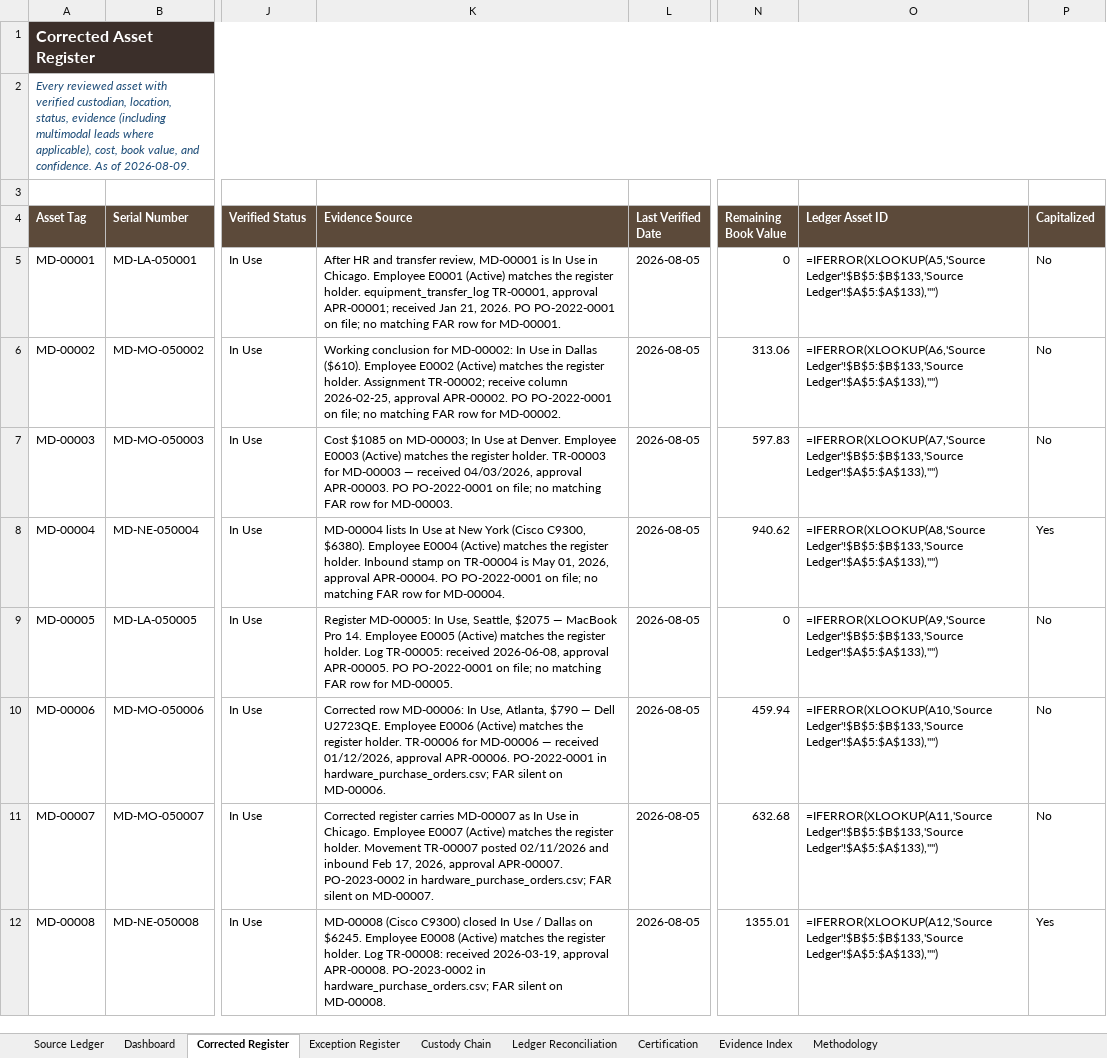
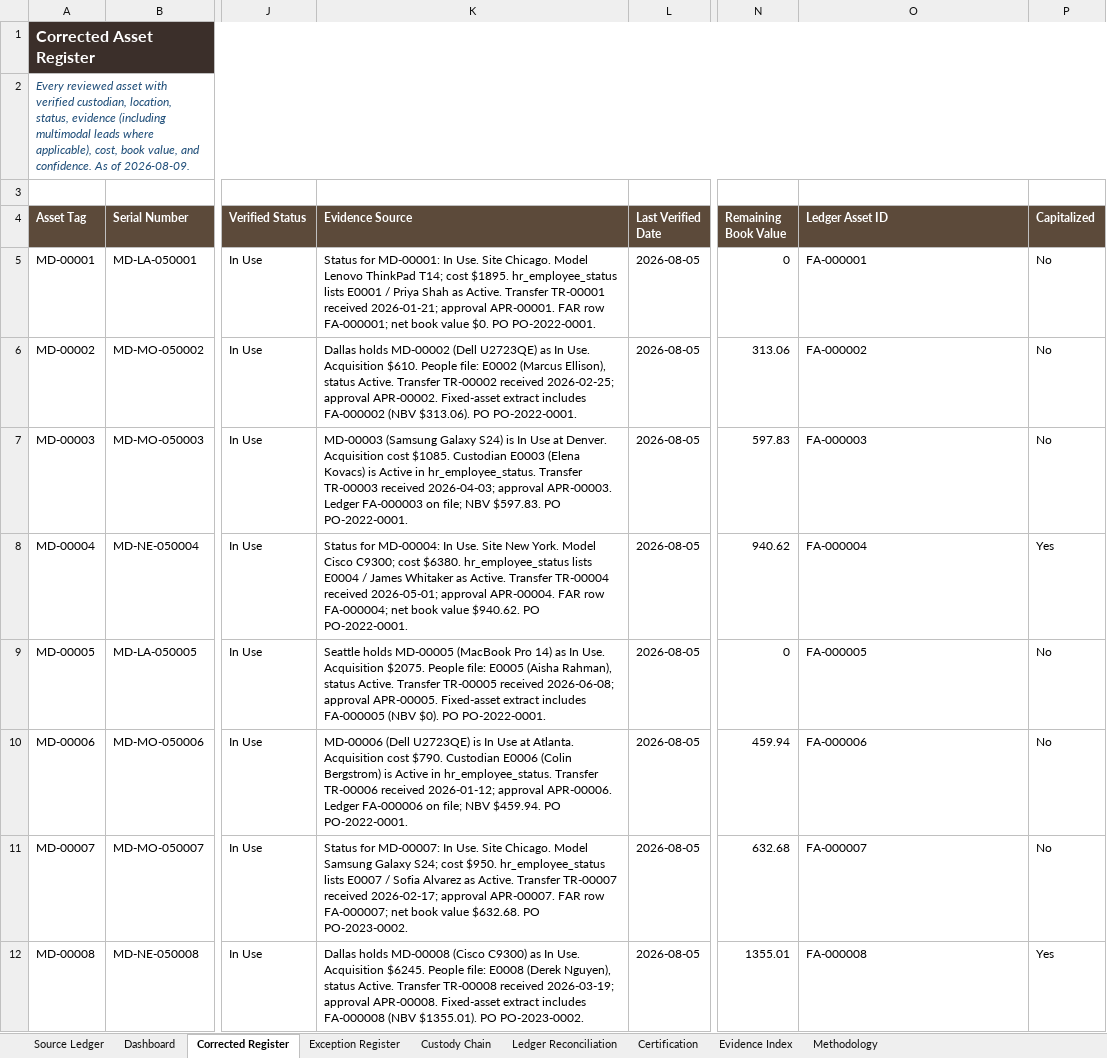
Before and after one commit to EtienneFokou-E18560/Meridian_IT_Asset_Reconciliation, an Excel workbook: Meridian_IT_Asset_Reconciliation.xlsx, sheet Corrected Register, drawn as a sheet; only a part is shown, gaps mark what is left out; values as stored, in another font and other column widths than the file's, no borders; formulas without a stored value are shown as written; the diff covers the shown part only; the diff names each change by its address in the sheet, - before the commit and + after, or states it on an @@ line.

```diff
--- a/Meridian_IT_Asset_Reconciliation.xlsx (sheet Corrected Register)
+++ b/Meridian_IT_Asset_Reconciliation.xlsx (sheet Corrected Register)
-K5 (Evidence Source): After HR and transfer review, MD-00001 is In Use in Chicago. Employee E0001 (Active) matches the register holder. equipment_transfer_log TR-00001, approval APR-00001; received Jan 21, 2026. PO PO-2022-0001 on file; no matching FAR row for MD-00001.
+K5 (Evidence Source): Status for MD-00001: In Use. Site Chicago. Model Lenovo ThinkPad T14; cost $1895. hr_employee_status lists E0001 / Priya Shah as Active. Transfer TR-00001 received 2026-01-21; approval APR-00001. FAR row FA-000001; net book value $0. PO PO-2022-0001.
-O5 (Ledger Asset ID): =IFERROR(XLOOKUP(A5,'Source Ledger'!$B$5:$B$133,'Source Ledger'!$A$5:$A$133),"")
+O5 (Ledger Asset ID): FA-000001
-K6 (Evidence Source): Working conclusion for MD-00002: In Use in Dallas ($610). Employee E0002 (Active) matches the register holder. Assignment TR-00002; receive column 2026-02-25, approval APR-00002. PO PO-2022-0001 on file; no matching FAR row for MD-00002.
+K6 (Evidence Source): Dallas holds MD-00002 (Dell U2723QE) as In Use. Acquisition $610. People file: E0002 (Marcus Ellison), status Active. Transfer TR-00002 received 2026-02-25; approval APR-00002. Fixed-asset extract includes FA-000002 (NBV $313.06). PO PO-2022-0001.
-O6 (Ledger Asset ID): =IFERROR(XLOOKUP(A6,'Source Ledger'!$B$5:$B$133,'Source Ledger'!$A$5:$A$133),"")
+O6 (Ledger Asset ID): FA-000002
-K7 (Evidence Source): Cost $1085 on MD-00003; In Use at Denver. Employee E0003 (Active) matches the register holder. TR-00003 for MD-00003 — received 04/03/2026, approval APR-00003. PO PO-2022-0001 on file; no matching FAR row for MD-00003.
+K7 (Evidence Source): MD-00003 (Samsung Galaxy S24) is In Use at Denver. Acquisition cost $1085. Custodian E0003 (Elena Kovacs) is Active in hr_employee_status. Transfer TR-00003 received 2026-04-03; approval APR-00003. Ledger FA-000003 on file; NBV $597.83. PO PO-2022-0001.
-O7 (Ledger Asset ID): =IFERROR(XLOOKUP(A7,'Source Ledger'!$B$5:$B$133,'Source Ledger'!$A$5:$A$133),"")
+O7 (Ledger Asset ID): FA-000003
-K8 (Evidence Source): MD-00004 lists In Use at New York (Cisco C9300, $6380). Employee E0004 (Active) matches the register holder. Inbound stamp on TR-00004 is May 01, 2026, approval APR-00004. PO PO-2022-0001 on file; no matching FAR row for MD-00004.
+K8 (Evidence Source): Status for MD-00004: In Use. Site New York. Model Cisco C9300; cost $6380. hr_employee_status lists E0004 / James Whitaker as Active. Transfer TR-00004 received 2026-05-01; approval APR-00004. FAR row FA-000004; net book value $940.62. PO PO-2022-0001.
-O8 (Ledger Asset ID): =IFERROR(XLOOKUP(A8,'Source Ledger'!$B$5:$B$133,'Source Ledger'!$A$5:$A$133),"")
+O8 (Ledger Asset ID): FA-000004
-K9 (Evidence Source): Register MD-00005: In Use, Seattle, $2075 — MacBook Pro 14. Employee E0005 (Active) matches the register holder. Log TR-00005: received 2026-06-08, approval APR-00005. PO PO-2022-0001 on file; no matching FAR row for MD-00005.
+K9 (Evidence Source): Seattle holds MD-00005 (MacBook Pro 14) as In Use. Acquisition $2075. People file: E0005 (Aisha Rahman), status Active. Transfer TR-00005 received 2026-06-08; approval APR-00005. Fixed-asset extract includes FA-000005 (NBV $0). PO PO-2022-0001.
-O9 (Ledger Asset ID): =IFERROR(XLOOKUP(A9,'Source Ledger'!$B$5:$B$133,'Source Ledger'!$A$5:$A$133),"")
+O9 (Ledger Asset ID): FA-000005
-K10 (Evidence Source): Corrected row MD-00006: In Use, Atlanta, $790 — Dell U2723QE. Employee E0006 (Active) matches the register holder. TR-00006 for MD-00006 — received 01/12/2026, approval APR-00006. PO-2022-0001 in hardware_purchase_orders.csv; FAR silent on MD-00006.
+K10 (Evidence Source): MD-00006 (Dell U2723QE) is In Use at Atlanta. Acquisition cost $790. Custodian E0006 (Colin Bergstrom) is Active in hr_employee_status. Transfer TR-00006 received 2026-01-12; approval APR-00006. Ledger FA-000006 on file; NBV $459.94. PO PO-2022-0001.
-O10 (Ledger Asset ID): =IFERROR(XLOOKUP(A10,'Source Ledger'!$B$5:$B$133,'Source Ledger'!$A$5:$A$133),"")
+O10 (Ledger Asset ID): FA-000006
-K11 (Evidence Source): Corrected register carries MD-00007 as In Use in Chicago. Employee E0007 (Active) matches the register holder. Movement TR-00007 posted 02/11/2026 and inbound Feb 17, 2026, approval APR-00007. PO-2023-0002 in hardware_purchase_orders.csv; FAR silent on MD-00007.
+K11 (Evidence Source): Status for MD-00007: In Use. Site Chicago. Model Samsung Galaxy S24; cost $950. hr_employee_status lists E0007 / Sofia Alvarez as Active. Transfer TR-00007 received 2026-02-17; approval APR-00007. FAR row FA-000007; net book value $632.68. PO PO-2023-0002.
-O11 (Ledger Asset ID): =IFERROR(XLOOKUP(A11,'Source Ledger'!$B$5:$B$133,'Source Ledger'!$A$5:$A$133),"")
+O11 (Ledger Asset ID): FA-000007
-K12 (Evidence Source): MD-00008 (Cisco C9300) closed In Use / Dallas on $6245. Employee E0008 (Active) matches the register holder. Log TR-00008: received 2026-03-19, approval APR-00008. PO-2023-0002 in hardware_purchase_orders.csv; FAR silent on MD-00008.
+K12 (Evidence Source): Dallas holds MD-00008 (Cisco C9300) as In Use. Acquisition $6245. People file: E0008 (Derek Nguyen), status Active. Transfer TR-00008 received 2026-03-19; approval APR-00008. Fixed-asset extract includes FA-000008 (NBV $1355.01). PO PO-2023-0002.
-O12 (Ledger Asset ID): =IFERROR(XLOOKUP(A12,'Source Ledger'!$B$5:$B$133,'Source Ledger'!$A$5:$A$133),"")
+O12 (Ledger Asset ID): FA-000008
```
Also changed, not shown: 251 edited cells elsewhere in this sheet, sheet Custody Chain, sheet Exception Register, sheet Ledger Reconciliation, sheet Dashboard, sheet Certification, sheet Evidence Index, formulas that keep their value, Yanou_IT_Asset_Reconciliation.xlsx, fixed_asset_ledger.xlsx, 13 other files.
